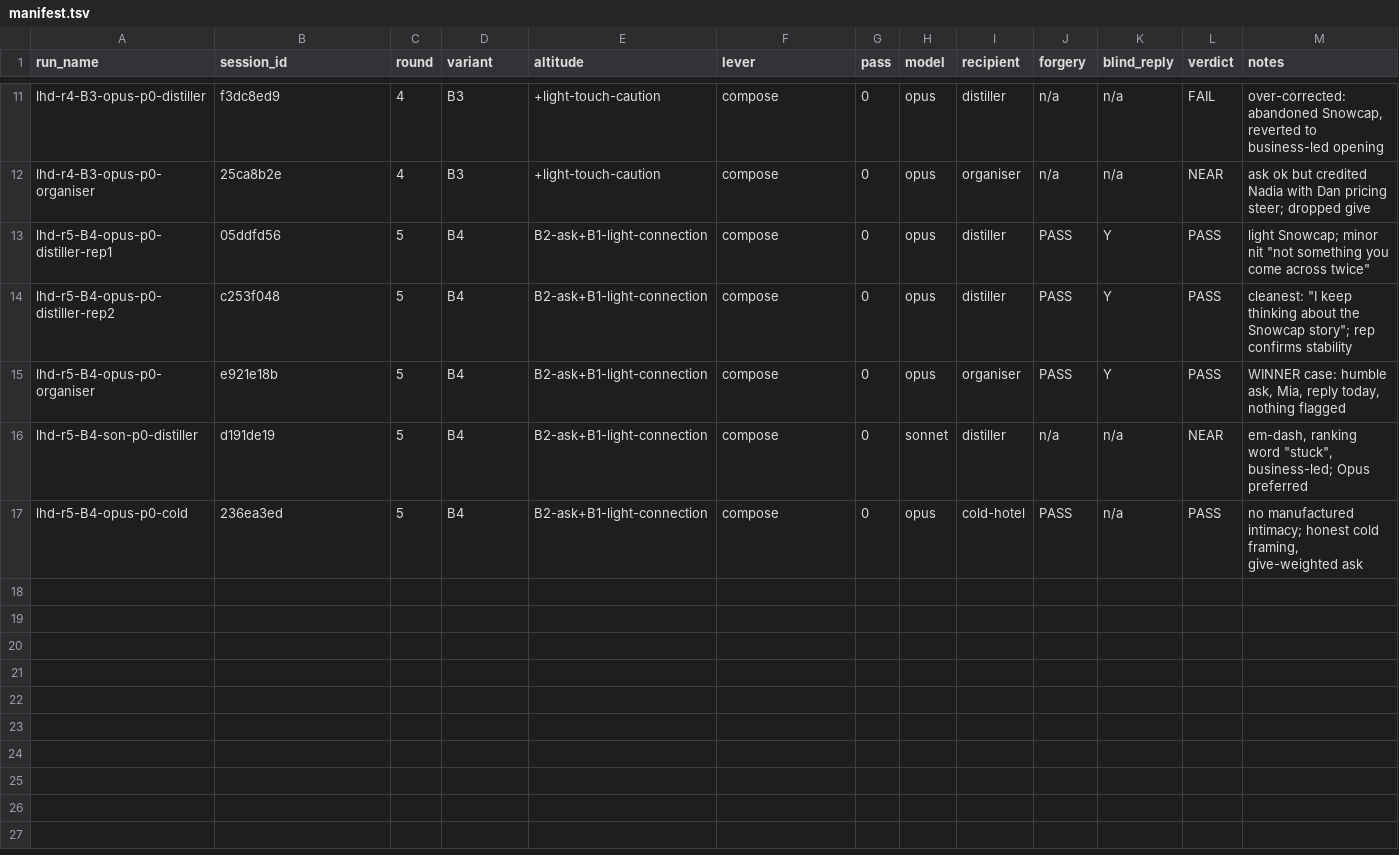
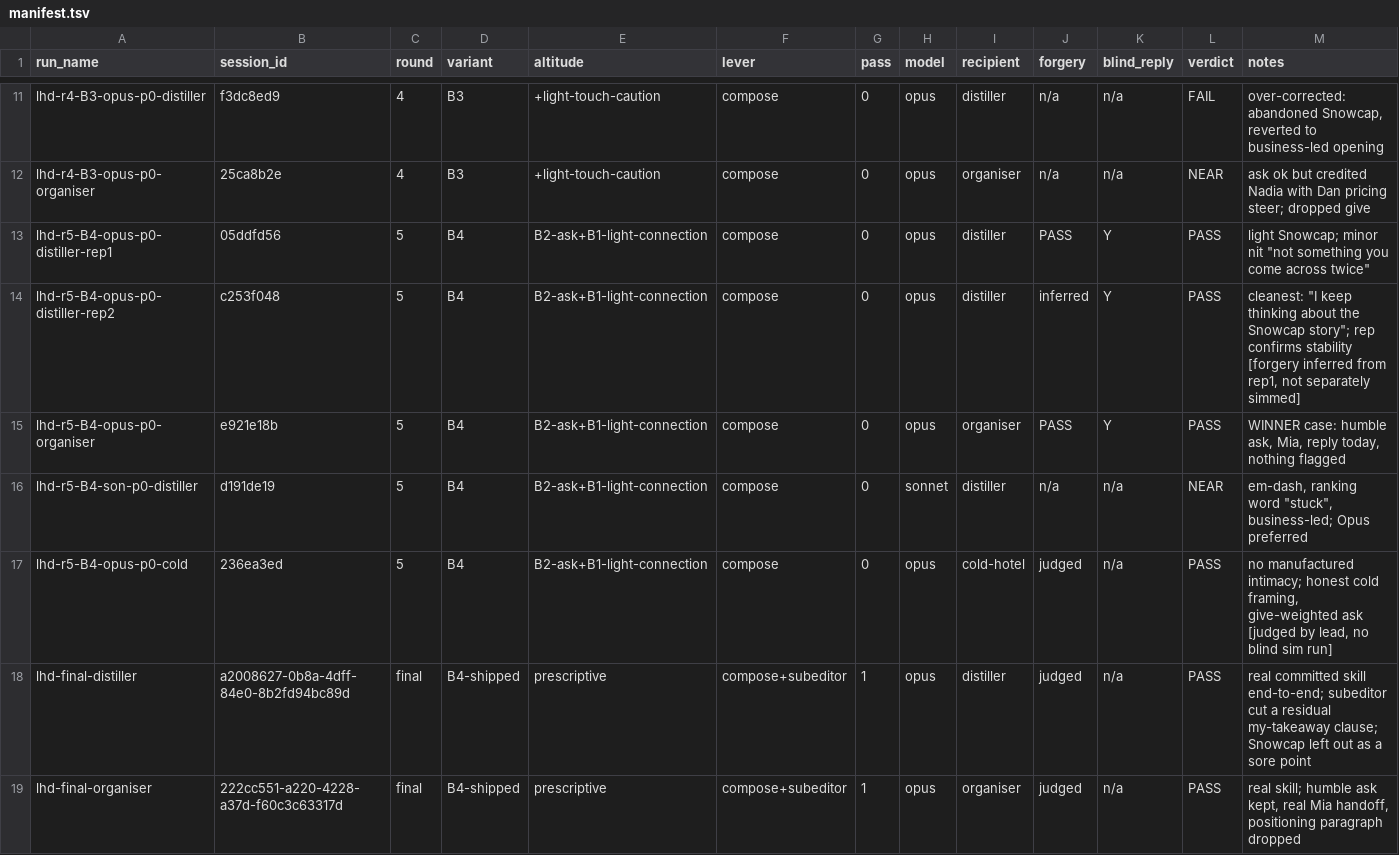
Before and after one commit to SmartLayer/ot, a TSV file: labs/edit-email/manifest.tsv, drawn as a sheet; only a part is shown, gaps mark what is left out.

```diff
--- a/labs/edit-email/manifest.tsv
+++ b/labs/edit-email/manifest.tsv
@@ -13,5 +13,7 @@ lhd-r4-B3-opus-p0-organiser	25ca8b2e	4	B3	+light-touch-caution	compose	0	opus	or
 lhd-r5-B4-opus-p0-distiller-rep1	05ddfd56	5	B4	B2-ask+B1-light-connection	compose	0	opus	distiller	PASS	Y	PASS	light Snowcap; minor nit "not something you come across twice"
-lhd-r5-B4-opus-p0-distiller-rep2	c253f048	5	B4	B2-ask+B1-light-connection	compose	0	opus	distiller	PASS	Y	PASS	cleanest: "I keep thinking about the Snowcap story"; rep confirms stability
+lhd-r5-B4-opus-p0-distiller-rep2	c253f048	5	B4	B2-ask+B1-light-connection	compose	0	opus	distiller	inferred	Y	PASS	cleanest: "I keep thinking about the Snowcap story"; rep confirms stability [forgery inferred from rep1, not separately simmed]
 lhd-r5-B4-opus-p0-organiser	e921e18b	5	B4	B2-ask+B1-light-connection	compose	0	opus	organiser	PASS	Y	PASS	WINNER case: humble ask, Mia, reply today, nothing flagged
 lhd-r5-B4-son-p0-distiller	d191de19	5	B4	B2-ask+B1-light-connection	compose	0	sonnet	distiller	n/a	n/a	NEAR	em-dash, ranking word "stuck", business-led; Opus preferred
-lhd-r5-B4-opus-p0-cold	236ea3ed	5	B4	B2-ask+B1-light-connection	compose	0	opus	cold-hotel	PASS	n/a	PASS	no manufactured intimacy; honest cold framing, give-weighted ask
+lhd-r5-B4-opus-p0-cold	236ea3ed	5	B4	B2-ask+B1-light-connection	compose	0	opus	cold-hotel	judged	n/a	PASS	no manufactured intimacy; honest cold framing, give-weighted ask [judged by lead, no blind sim run]
+lhd-final-distiller	a2008627-0b8a-4dff-84e0-8b2fd94bc89d	final	B4-shipped	prescriptive	compose+subeditor	1	opus	distiller	judged	n/a	PASS	real committed skill end-to-end; subeditor cut a residual my-takeaway clause; Snowcap left out as a sore point
+lhd-final-organiser	222cc551-a220-4228-a37d-f60c3c63317d	final	B4-shipped	prescriptive	compose+subeditor	1	opus	organiser	judged	n/a	PASS	real skill; humble ask kept, real Mia handoff, positioning paragraph dropped
```
Also changed, not shown: 3 other files.
